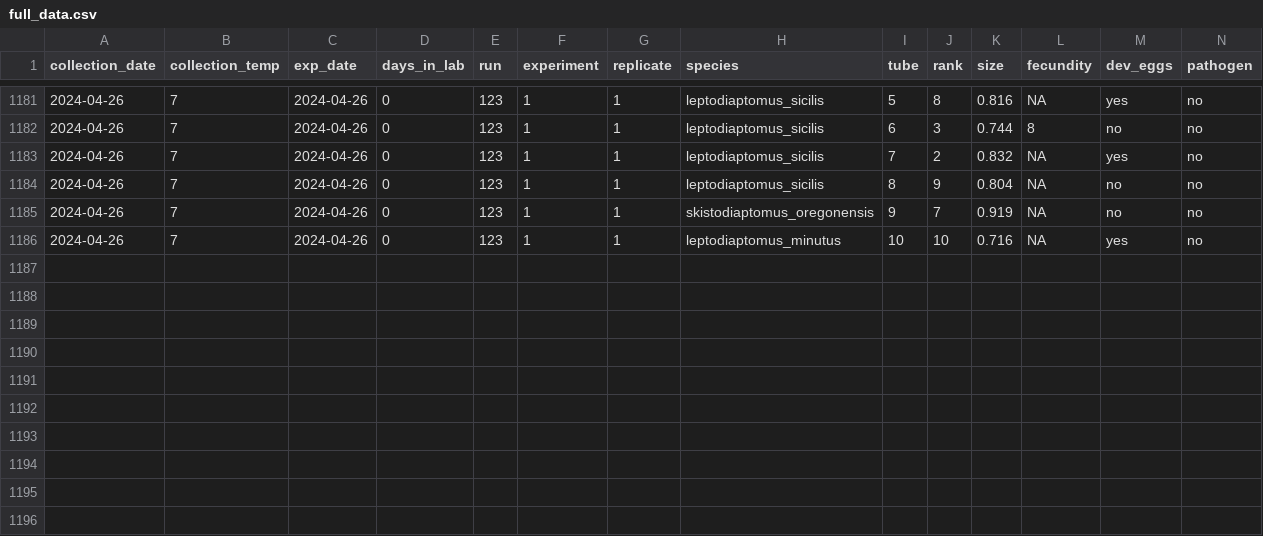
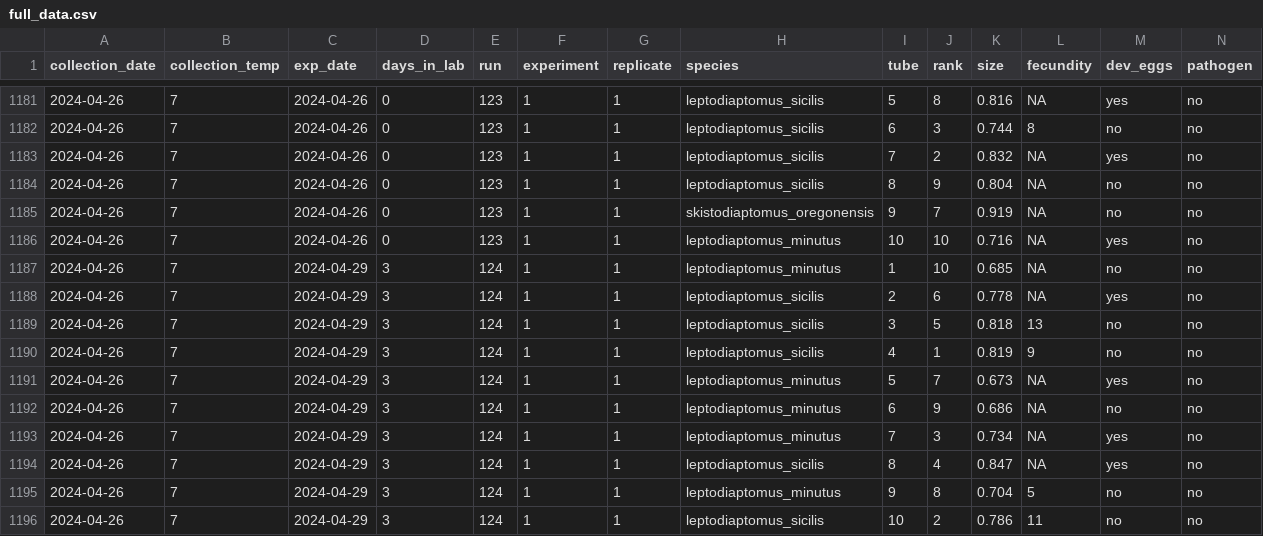
Before and after one commit to ZoopEcoEvo/champlain_seasonality, a CSV file: Output/Data/full_data.csv, drawn as a sheet; only a part is shown, gaps mark what is left out; rows hold the shown columns only; the diff names each change by its address in the sheet, - before the commit and + after, or states it on an @@ line.

Commit message:
New experimental data

```diff
--- a/Output/Data/full_data.csv
+++ b/Output/Data/full_data.csv
+row 1187: 2024-04-26 | 7 | 2024-04-29 | 3 | 124 | 1 | 1 | leptodiaptomus_minutus | 1 | 10 | 0.685 | NA | no | no
+row 1188: 2024-04-26 | 7 | 2024-04-29 | 3 | 124 | 1 | 1 | leptodiaptomus_sicilis | 2 | 6 | 0.778 | NA | yes | no
+row 1189: 2024-04-26 | 7 | 2024-04-29 | 3 | 124 | 1 | 1 | leptodiaptomus_sicilis | 3 | 5 | 0.818 | 13 | no | no
+row 1190: 2024-04-26 | 7 | 2024-04-29 | 3 | 124 | 1 | 1 | leptodiaptomus_sicilis | 4 | 1 | 0.819 | 9 | no | no
+row 1191: 2024-04-26 | 7 | 2024-04-29 | 3 | 124 | 1 | 1 | leptodiaptomus_minutus | 5 | 7 | 0.673 | NA | yes | no
+row 1192: 2024-04-26 | 7 | 2024-04-29 | 3 | 124 | 1 | 1 | leptodiaptomus_minutus | 6 | 9 | 0.686 | NA | no | no
+row 1193: 2024-04-26 | 7 | 2024-04-29 | 3 | 124 | 1 | 1 | leptodiaptomus_minutus | 7 | 3 | 0.734 | NA | yes | no
+row 1194: 2024-04-26 | 7 | 2024-04-29 | 3 | 124 | 1 | 1 | leptodiaptomus_sicilis | 8 | 4 | 0.847 | NA | yes | no
+row 1195: 2024-04-26 | 7 | 2024-04-29 | 3 | 124 | 1 | 1 | leptodiaptomus_minutus | 9 | 8 | 0.704 | 5 | no | no
+row 1196: 2024-04-26 | 7 | 2024-04-29 | 3 | 124 | 1 | 1 | leptodiaptomus_sicilis | 10 | 2 | 0.786 | 11 | no | no
```
Also changed, not shown: 36 other files.
